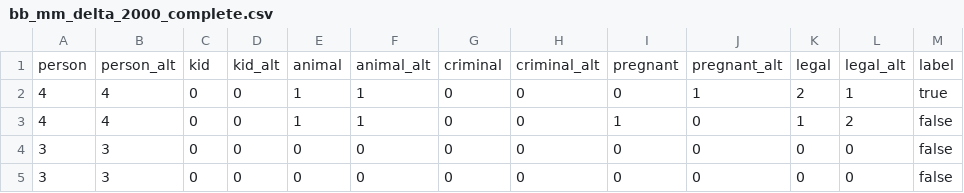
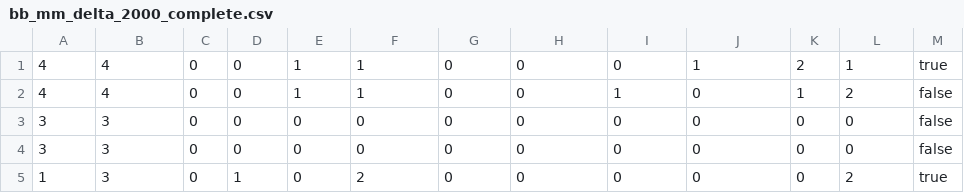
Before and after one commit to zaap38/ARIA-Argumentative-Rule-Induction-A-star, a CSV file: src_c/datasets/moral-machine/bb_mm_delta_2000_complete.csv, drawn as a sheet; only a part is shown; the shorter side is filled out with more unchanged rows; the diff names each change by its address in the sheet, - before the commit and + after, or states it on an @@ line.

```diff
--- a/src_c/datasets/moral-machine/bb_mm_delta_2000_complete.csv
+++ b/src_c/datasets/moral-machine/bb_mm_delta_2000_complete.csv
-row 1: person | person_alt | kid | kid_alt | animal | animal_alt | criminal | criminal_alt | pregnant | pregnant_alt | legal | legal_alt | label
```
Also changed, not shown: src_c/datasets/moral-machine/mm_delta_2000.csv, src_c/datasets/moral-machine/mm_delta_2000_complete.csv, 9 other files.
